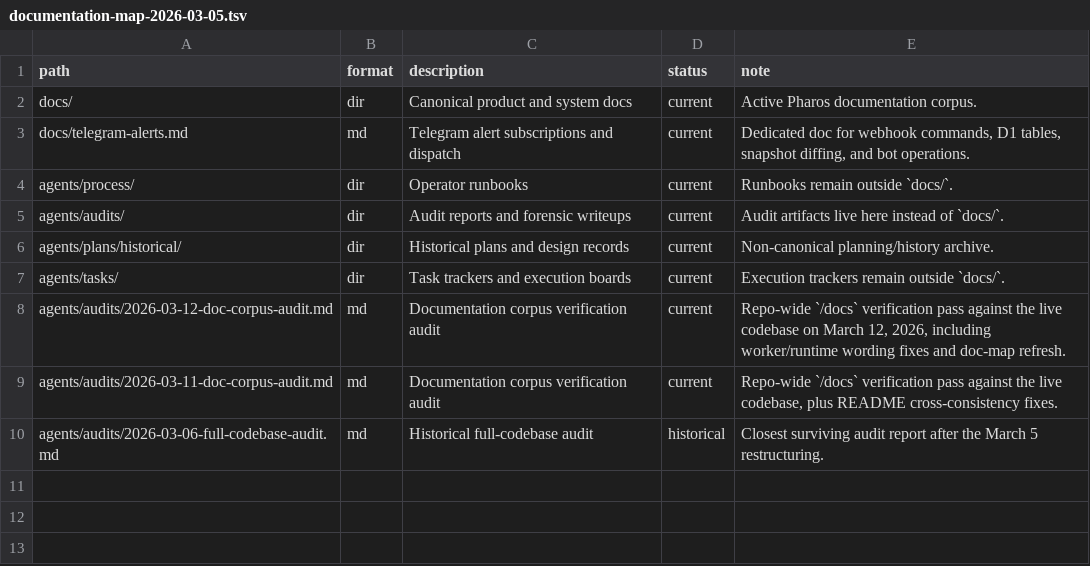
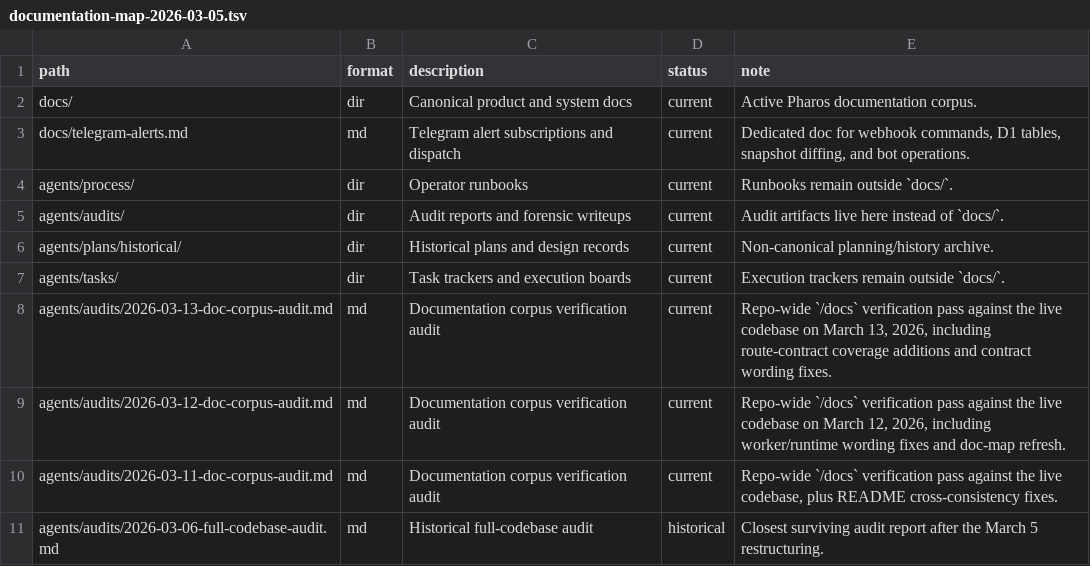
Before and after one commit to TokenBrice/pharos-watch, a TSV file: docs/documentation-map-2026-03-05.tsv, drawn as a sheet.

Commit message:
docs: refresh audited documentation corpus

```diff
--- a/docs/documentation-map-2026-03-05.tsv
+++ b/docs/documentation-map-2026-03-05.tsv
@@ -7,2 +7,3 @@ agents/plans/historical/	dir	Historical plans and design records	current	Non-can
 agents/tasks/	dir	Task trackers and execution boards	current	Execution trackers remain outside `docs/`.
+agents/audits/2026-03-13-doc-corpus-audit.md	md	Documentation corpus verification audit	current	Repo-wide `/docs` verification pass against the live codebase on March 13, 2026, including route-contract coverage additions and contract wording fixes.
 agents/audits/2026-03-12-doc-corpus-audit.md	md	Documentation corpus verification audit	current	Repo-wide `/docs` verification pass against the live codebase on March 12, 2026, including worker/runtime wording fixes and doc-map refresh.
```
Also changed, not shown: 10 other files.
